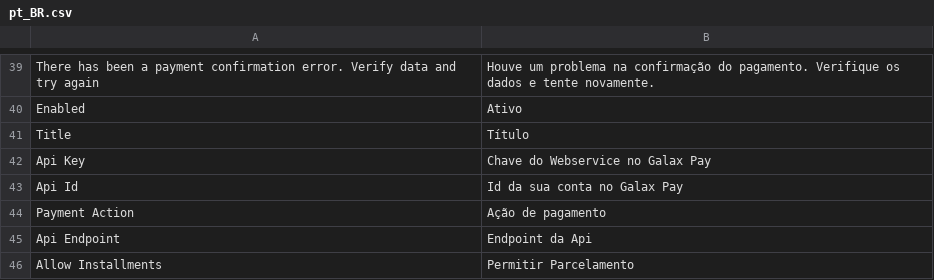
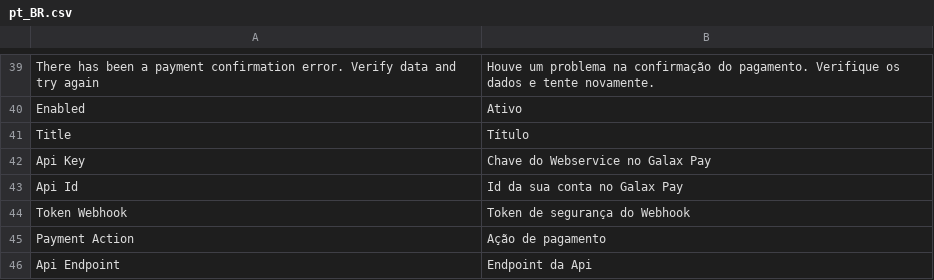
Before and after one commit to galaxpay/galaxpay-magento2, a CSV file: i18n/pt_BR.csv, drawn as a sheet; only a part is shown, gaps mark what is left out; the shorter side is filled out with more unchanged rows; the diff names each change by its address in the sheet, - before the commit and + after, or states it on an @@ line.

Commit message:
token webhook

```diff
--- a/i18n/pt_BR.csv
+++ b/i18n/pt_BR.csv
+row 44: Token Webhook | Token de segurança do Webhook
```
Also changed, not shown: 5 other files.
